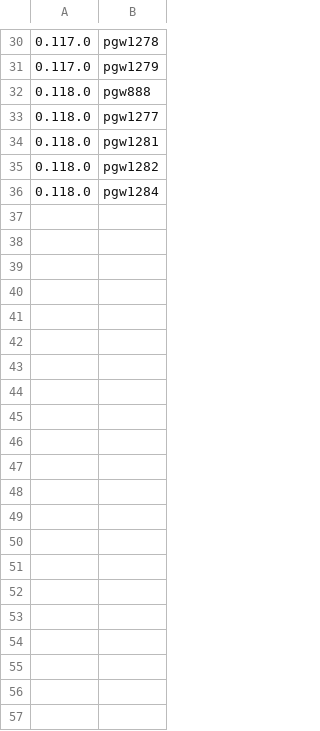
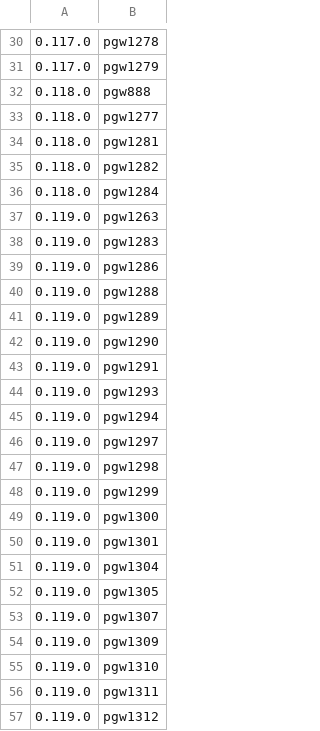
Before and after one commit to cozy-creator/python-gen-worker, a TSV file: changelog.d/consumed.tsv, drawn as a sheet; only a part is shown, gaps mark what is left out.

```diff
--- a/changelog.d/consumed.tsv
+++ b/changelog.d/consumed.tsv
@@ -36 +36,22 @@
 0.118.0	pgw1284
+0.119.0	pgw1263
+0.119.0	pgw1283
+0.119.0	pgw1286
+0.119.0	pgw1288
+0.119.0	pgw1289
+0.119.0	pgw1290
+0.119.0	pgw1291
+0.119.0	pgw1293
+0.119.0	pgw1294
+0.119.0	pgw1297
+0.119.0	pgw1298
+0.119.0	pgw1299
+0.119.0	pgw1300
+0.119.0	pgw1301
+0.119.0	pgw1304
+0.119.0	pgw1305
+0.119.0	pgw1307
+0.119.0	pgw1309
+0.119.0	pgw1310
+0.119.0	pgw1311
+0.119.0	pgw1312
```
Also changed, not shown: 21 other files.
